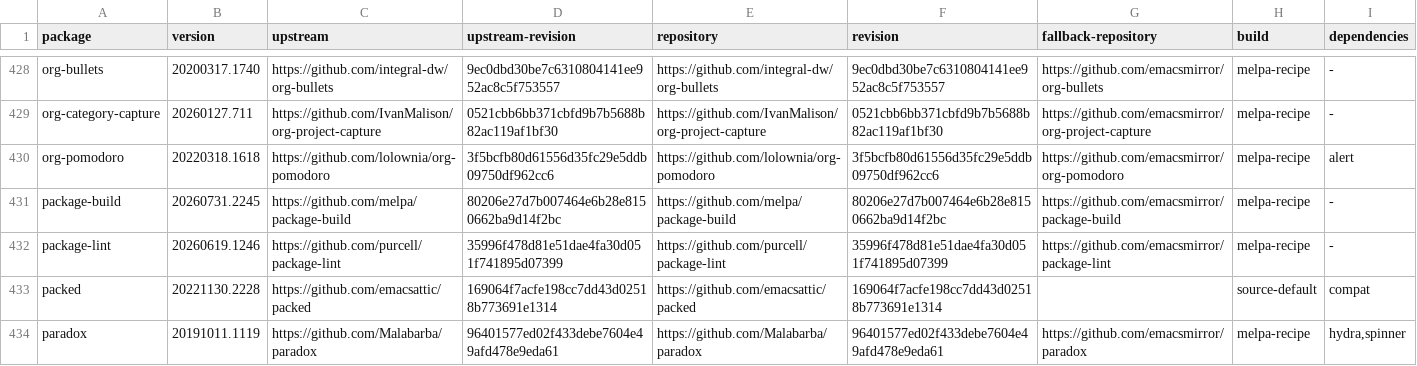
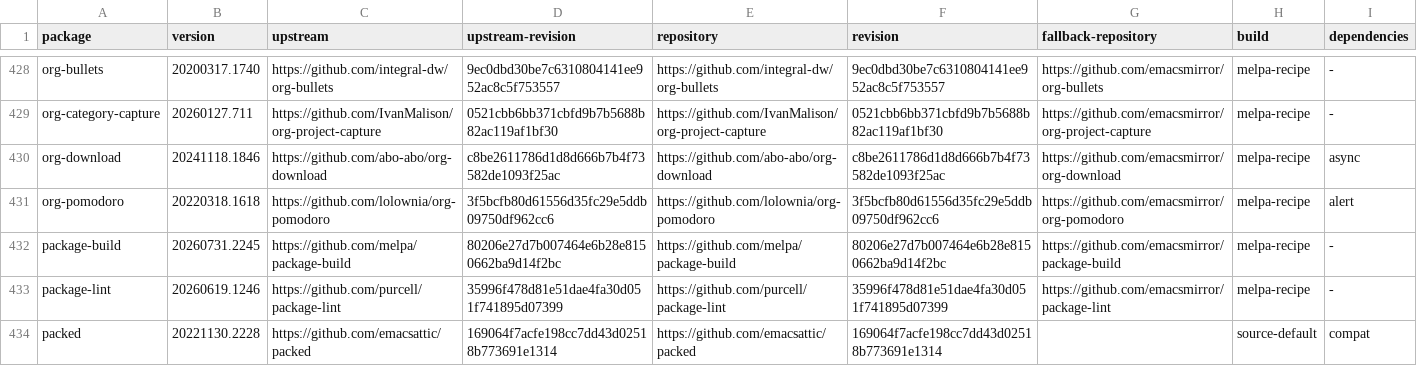
Before and after one commit to ArthurHeymans/neomacs, a TSV file: neomacs-melpa-tests/melpa-package-lock.tsv, drawn as a sheet; only a part is shown, gaps mark what is left out; the shorter side is filled out with more unchanged rows; the diff names each change by its address in the sheet, - before the commit and + after, or states it on an @@ line.

Commit message:
test(melpa): cover org-download workflows
Pin Org Download and compare practical heading-based paths, local image imports, attachment links, custom screenshots, HTML/content-type detection, rename/delete lifecycle, and drag-and-drop workflows against GNU Emacs.\n\nDivergences surfaced: none.

```diff
--- a/neomacs-melpa-tests/melpa-package-lock.tsv
+++ b/neomacs-melpa-tests/melpa-package-lock.tsv
+row 430: org-download | 20241118.1846 | https://github.com/abo-abo/org-download | c8be2611786d1d8d666b7b4f73582de1093f25ac | https://github.com/abo-abo/org-download | c8be2611786d1d8d666b7b4f73582de1093f25ac | https://github.com/emacsmirror/org-download | melpa-recipe | async
```
Also changed, not shown: neomacs-melpa-tests/melpa-top500-roadmap.tsv, 4 other files.
